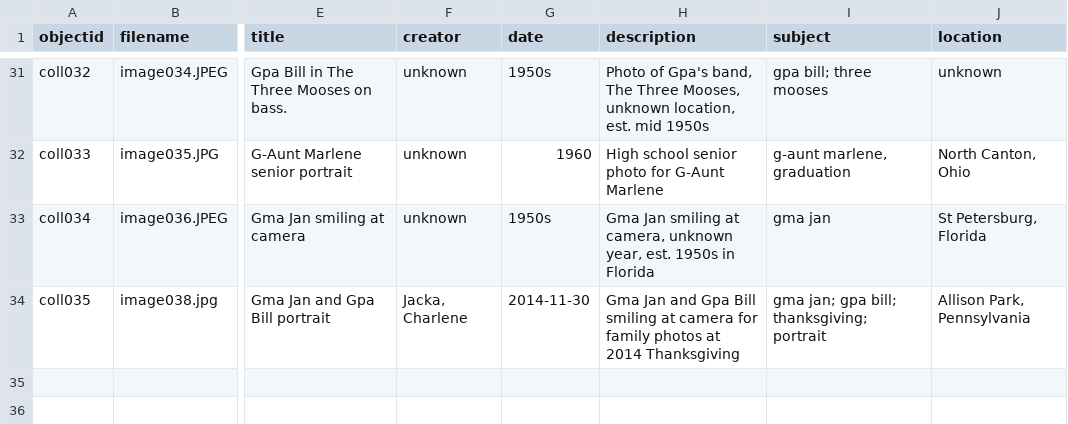
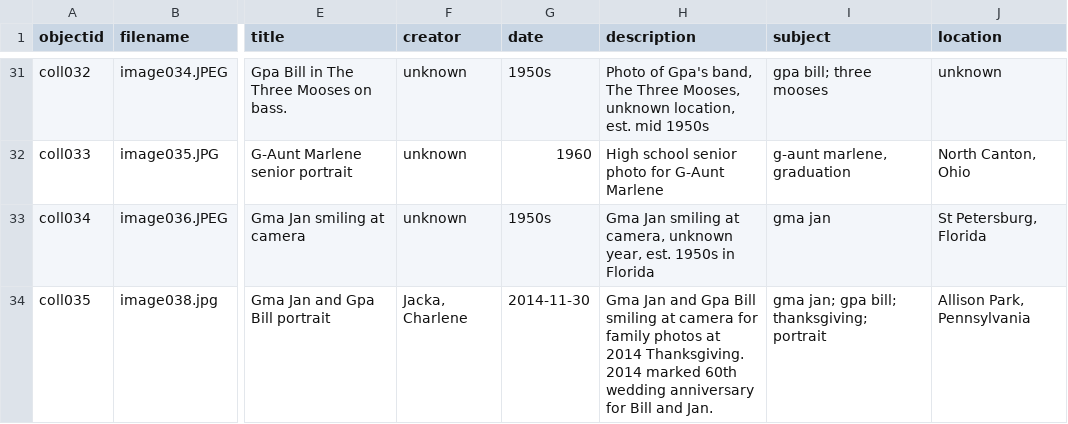
Before and after one commit to augustphoenix/mcgrathfamilyphotos, a CSV file: _data/cbgh_metadata_draft7.csv, drawn as a sheet; only a part is shown, gaps mark what is left out; the diff names each change by its address in the sheet, - before the commit and + after, or states it on an @@ line.

Commit message:
Update cbgh_metadata_draft7.csv

```diff
--- a/_data/cbgh_metadata_draft7.csv
+++ b/_data/cbgh_metadata_draft7.csv
-H34 (description): …at 2014 Thanksgiving
+H34 (description): …at 2014 Thanksgiving. 2014 marked 60th wedding anniversary for Bill and Jan.
```
